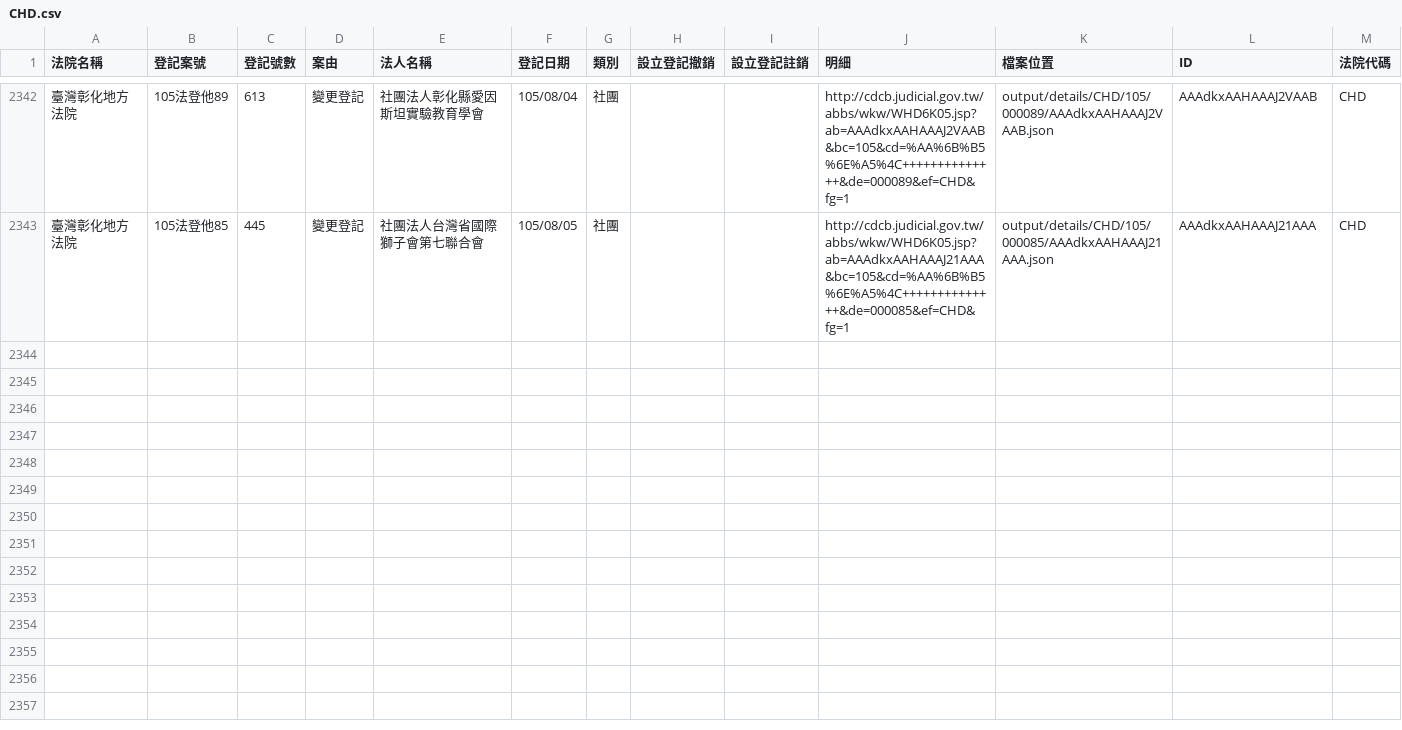
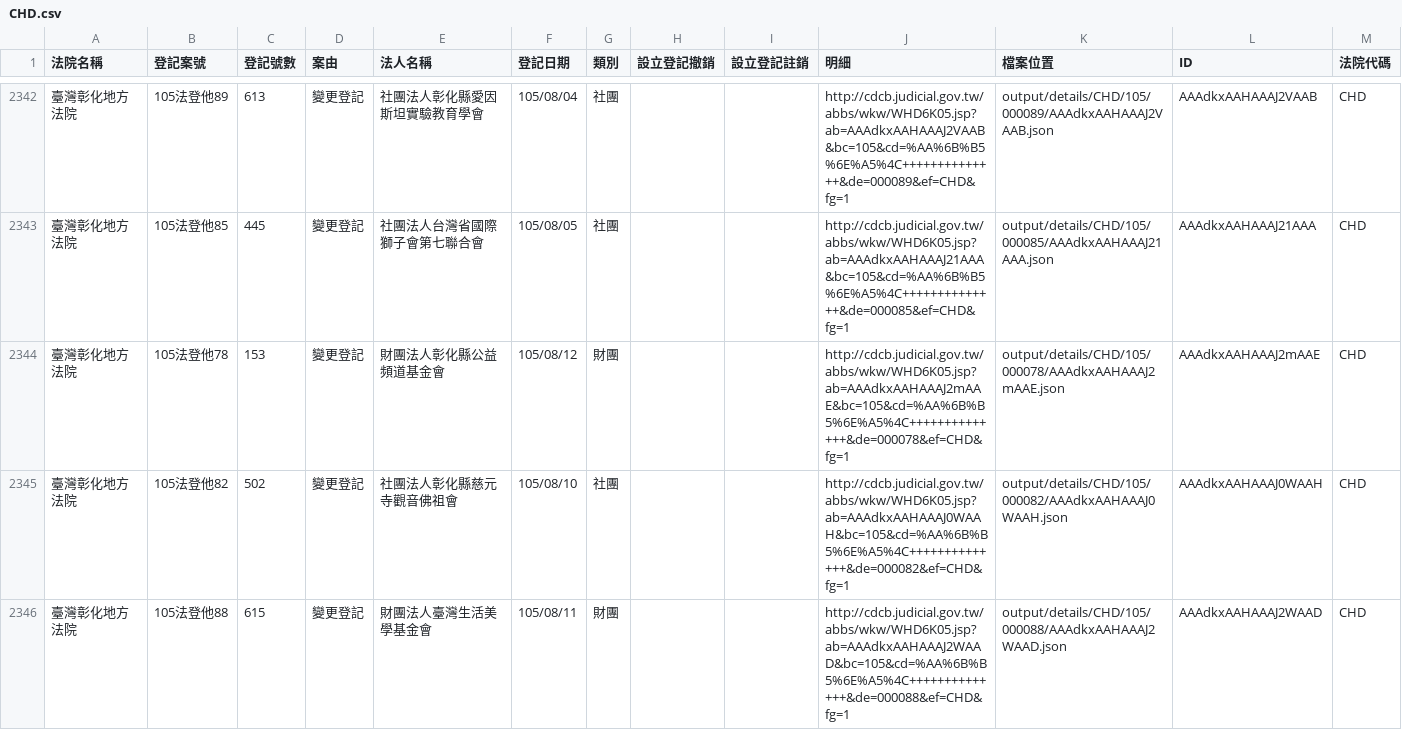
Before and after one commit to longhsiung/foundationtw, a CSV file: output/lists/CHD.csv, drawn as a sheet; only a part is shown, gaps mark what is left out; the diff covers the shown part only.

Commit message:
update datasets @ 2016-08-16 02:00:01

```diff
--- a/output/lists/CHD.csv
+++ b/output/lists/CHD.csv
@@ -2343 +2343,4 @@
 臺灣彰化地方法院,105法登他85,445,變更登記,社團法人台灣省國際獅子會第七聯合會,105/08/05,社團,,,http://cdcb.judicial.gov.tw/abbs/wkw/WHD6K05.jsp?ab=AAAdkxAAHAAAJ21AAA&bc=105&cd=%AA%6B%B5%6E%A5%4C++++++++++++++&de=000085&ef=CHD&fg=1,output/details/CHD/105/000085/AAAdkxAAHAAAJ21AAA.json,AAAdkxAAHAAAJ21AAA,CHD
+臺灣彰化地方法院,105法登他78,153,變更登記,財團法人彰化縣公益頻道基金會,105/08/12,財團,,,http://cdcb.judicial.gov.tw/abbs/wkw/WHD6K05.jsp?ab=AAAdkxAAHAAAJ2mAAE&bc=105&cd=%AA%6B%B5%6E%A5%4C++++++++++++++&de=000078&ef=CHD&fg=1,output/details/CHD/105/000078/AAAdkxAAHAAAJ2mAAE.json,AAAdkxAAHAAAJ2mAAE,CHD
+臺灣彰化地方法院,105法登他82,502,變更登記,社團法人彰化縣慈元寺觀音佛祖會,105/08/10,社團,,,http://cdcb.judicial.gov.tw/abbs/wkw/WHD6K05.jsp?ab=AAAdkxAAHAAAJ0WAAH&bc=105&cd=%AA%6B%B5%6E%A5%4C++++++++++++++&de=000082&ef=CHD&fg=1,output/details/CHD/105/000082/AAAdkxAAHAAAJ0WAAH.json,AAAdkxAAHAAAJ0WAAH,CHD
+臺灣彰化地方法院,105法登他88,615,變更登記,財團法人臺灣生活美學基金會,105/08/11,財團,,,http://cdcb.judicial.gov.tw/abbs/wkw/WHD6K05.jsp?ab=AAAdkxAAHAAAJ2WAAD&bc=105&cd=%AA%6B%B5%6E%A5%4C++++++++++++++&de=000088&ef=CHD&fg=1,output/details/CHD/105/000088/AAAdkxAAHAAAJ2WAAD.json,AAAdkxAAHAAAJ2WAAD,CHD
```
Also changed, not shown: 3 added rows elsewhere in this file, output/lists/ILD.csv, output/lists/PTD.csv, 46 other files.
